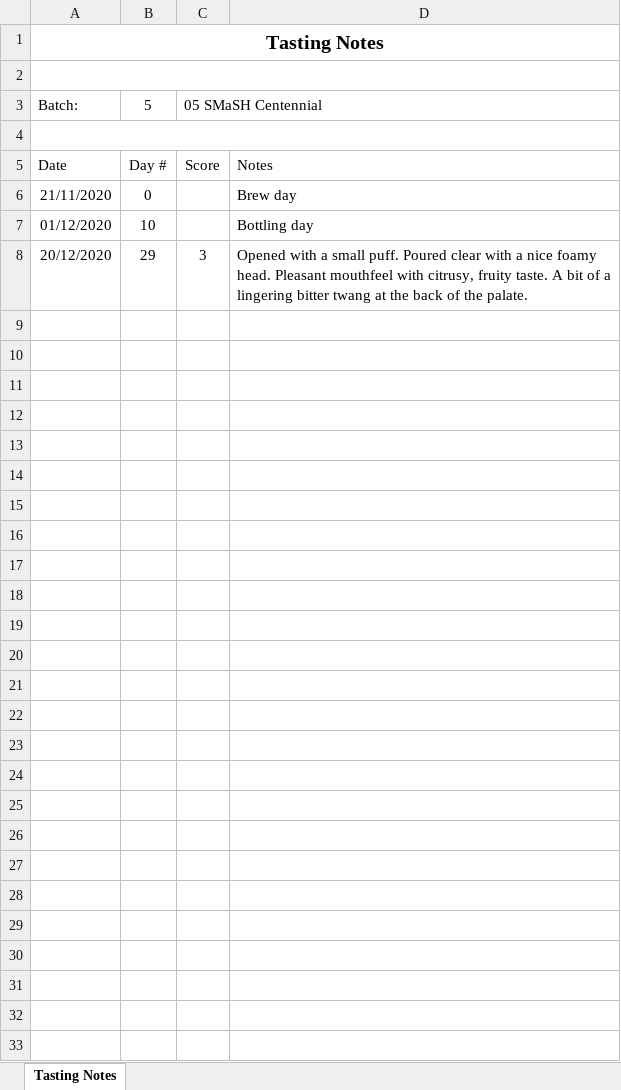
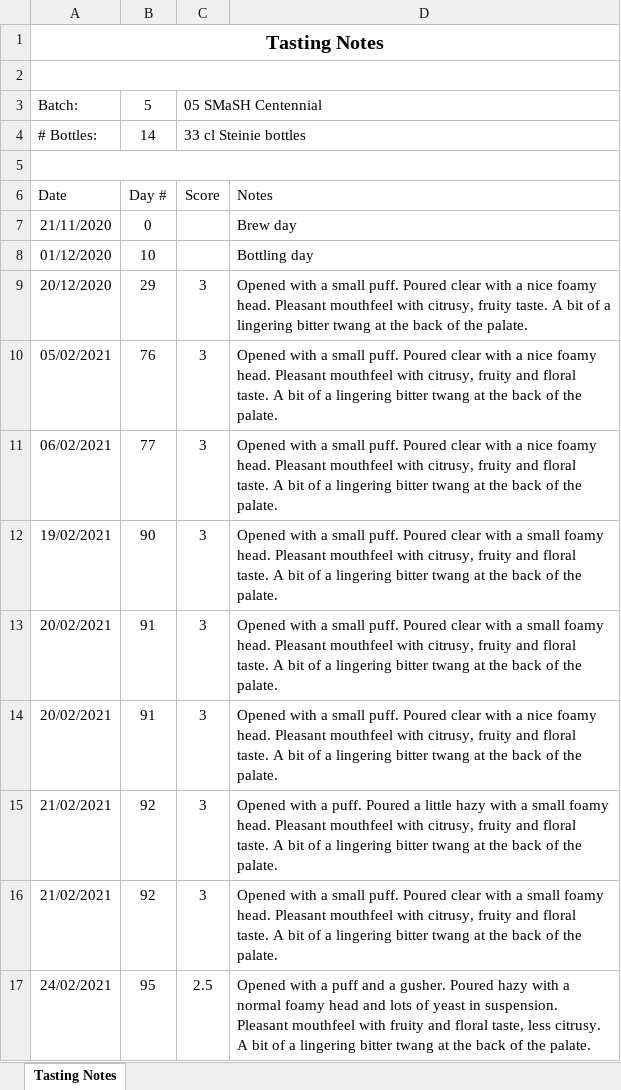
Before and after one commit to lambert/TTO, an Excel workbook: docs/homebrewing/batches/batch_5/Batch_5_05_SMaSH_Centennial_tasting_notes.xlsx, sheet Tasting Notes, drawn as a sheet; values as stored, in another font and other column widths than the file's, no borders; the diff names each change by its address in the sheet, - before the commit and + after, or states it on an @@ line.

```diff
--- a/docs/homebrewing/batches/batch_5/Batch_5_05_SMaSH_Centennial_tasting_notes.xlsx (sheet Tasting Notes)
+++ b/docs/homebrewing/batches/batch_5/Batch_5_05_SMaSH_Centennial_tasting_notes.xlsx (sheet Tasting Notes)
+row 4: # Bottles: | 14 | 33 cl Steinie bottles
+row 10: 05/02/2021 | 76 | 3 | Opened with a small puff. Poured clear with a nice foamy head. Pleasant mouthfeel with citrusy, fruity and floral taste. A bit of a lingering bitter twang at the back of the palate.
+row 11: 06/02/2021 | 77 | 3 | Opened with a small puff. Poured clear with a nice foamy head. Pleasant mouthfeel with citrusy, fruity and floral taste. A bit of a lingering bitter twang at the back of the palate.
+row 12: 19/02/2021 | 90 | 3 | Opened with a small puff. Poured clear with a small foamy head. Pleasant mouthfeel with citrusy, fruity and floral taste. A bit of a lingering bitter twang at the back of the palate.
+row 13: 20/02/2021 | 91 | 3 | Opened with a small puff. Poured clear with a small foamy head. Pleasant mouthfeel with citrusy, fruity and floral taste. A bit of a lingering bitter twang at the back of the palate.
+row 14: 20/02/2021 | 91 | 3 | Opened with a small puff. Poured clear with a nice foamy head. Pleasant mouthfeel with citrusy, fruity and floral taste. A bit of a lingering bitter twang at the back of the palate.
+row 15: 21/02/2021 | 92 | 3 | Opened with a puff. Poured a little hazy with a small foamy head. Pleasant mouthfeel with citrusy, fruity and floral taste. A bit of a lingering bitter twang at the back of the palate.
+row 16: 21/02/2021 | 92 | 3 | Opened with a small puff. Poured clear with a small foamy head. Pleasant mouthfeel with citrusy, fruity and floral taste. A bit of a lingering bitter twang at the back of the palate.
+row 17: 24/02/2021 | 95 | 2.5 | Opened with a puff and a gusher. Poured hazy with a normal foamy head and lots of yeast in suspension. Pleasant mouthfeel with fruity and floral taste, less citrusy. A bit of a lingering bitter twang at the back of the palate.
```
Also changed, not shown: formulas that keep their value, docs/homebrewing/batches/batch_1/Batch_1_Brouwpunt_Witbier_tasting_notes.xlsx, docs/homebrewing/batches/batch_2/Batch_2_Brouwpunt_Kruidig_Wit_tasting_notes.xlsx, 3 other files.
